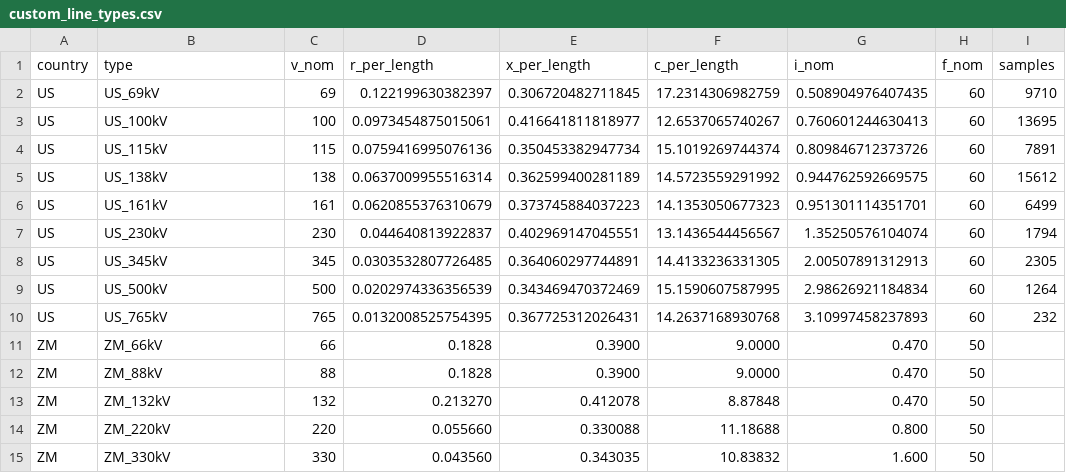
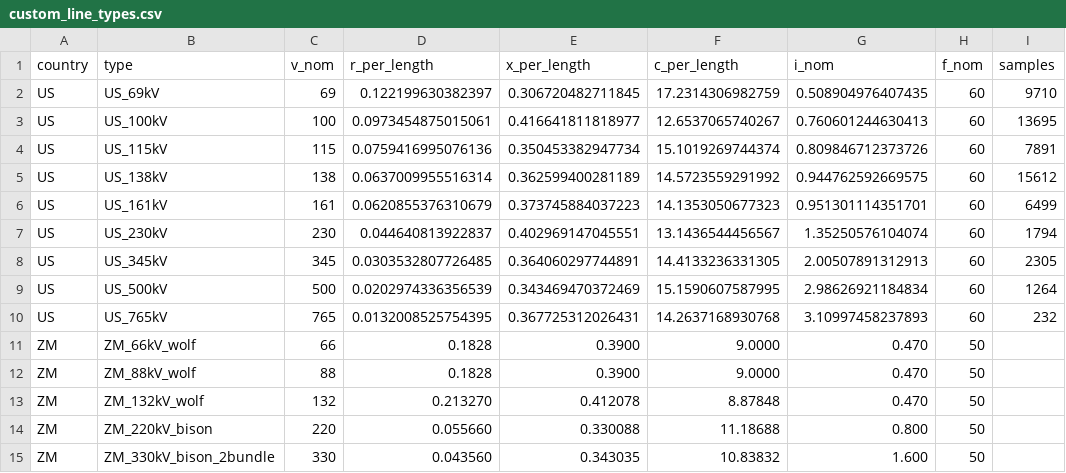
Before and after one commit to open-energy-transition/pypsa-zambia, a CSV file: data/custom_line_types.csv, drawn as a sheet.

Commit message:
Use descriptive Zambia line type names

```diff
--- a/data/custom_line_types.csv
+++ b/data/custom_line_types.csv
@@ -10,6 +10,6 @@ US,US_500kV,500,0.0202974336356539,0.343469470372469,15.1590607587995,2.98626921
 US,US_765kV,765,0.0132008525754395,0.367725312026431,14.2637168930768,3.10997458237893,60,232
-ZM,ZM_66kV,66,0.1828,0.3900,9.0000,0.470,50,
-ZM,ZM_88kV,88,0.1828,0.3900,9.0000,0.470,50,
-ZM,ZM_132kV,132,0.213270,0.412078,8.87848,0.470,50,
-ZM,ZM_220kV,220,0.055660,0.330088,11.18688,0.800,50,
-ZM,ZM_330kV,330,0.043560,0.343035,10.83832,1.600,50,
+ZM,ZM_66kV_wolf,66,0.1828,0.3900,9.0000,0.470,50,
+ZM,ZM_88kV_wolf,88,0.1828,0.3900,9.0000,0.470,50,
+ZM,ZM_132kV_wolf,132,0.213270,0.412078,8.87848,0.470,50,
+ZM,ZM_220kV_bison,220,0.055660,0.330088,11.18688,0.800,50,
+ZM,ZM_330kV_bison_2bundle,330,0.043560,0.343035,10.83832,1.600,50,
```
Also changed, not shown: 1 other file.
